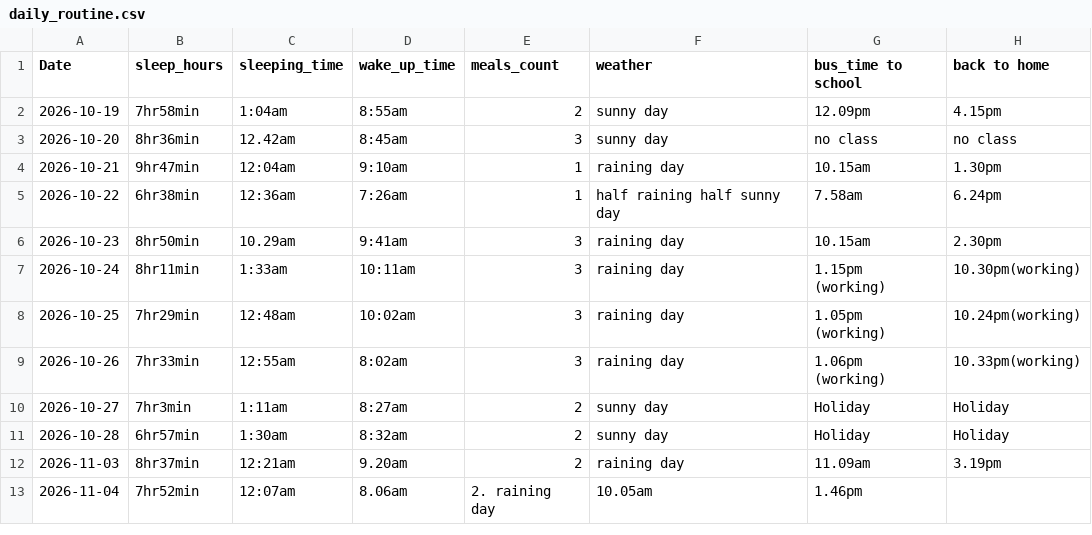
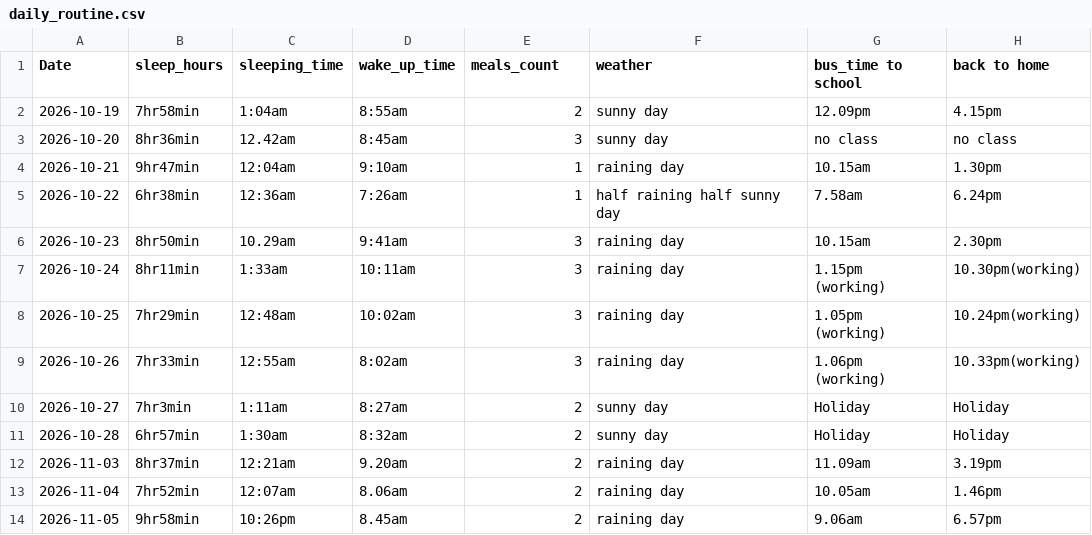
Before and after one commit to yeezhe06/dcp26-assignment, a CSV file: data/daily_routine.csv, drawn as a sheet.

Commit message:
add 11-05

```diff
--- a/data/daily_routine.csv
+++ b/data/daily_routine.csv
@@ -12,2 +12,3 @@ Date,sleep_hours,sleeping_time,wake_up_time,meals_count,weather,bus_time to scho
 2026-11-03,8hr37min,12:21am,9.20am,2,raining day, 11.09am, 3.19pm
-2026-11-04,7hr52min,12:07am,8.06am,2. raining day, 10.05am, 1.46pm
+2026-11-04,7hr52min,12:07am,8.06am,2,raining day, 10.05am, 1.46pm
+2026-11-05,9hr58min,10:26pm,8.45am,2,raining day, 9.06am,6.57pm
```
